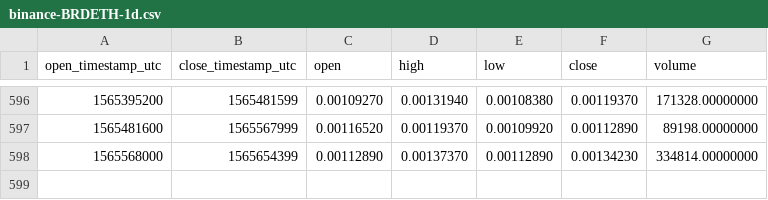
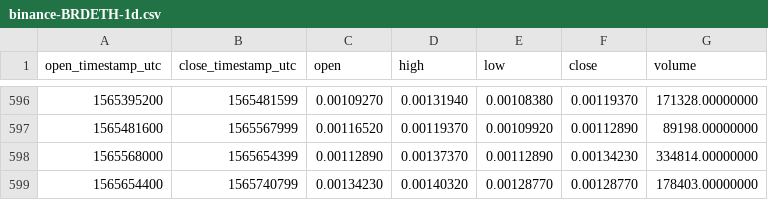
Before and after one commit to cryptobigbro/binance-BRDETH, a CSV file: binance-BRDETH-1d.csv, drawn as a sheet; only a part is shown, gaps mark what is left out; the diff names each change by its address in the sheet, - before the commit and + after, or states it on an @@ line.

Commit message:
Update OHLCV data.

```diff
--- a/binance-BRDETH-1d.csv
+++ b/binance-BRDETH-1d.csv
+row 599: 1565654400 | 1565740799 | 0.00134230 | 0.00140320 | 0.00128770 | 0.00128770 | 178403.00000000
```
Also changed, not shown: 1 other file.
